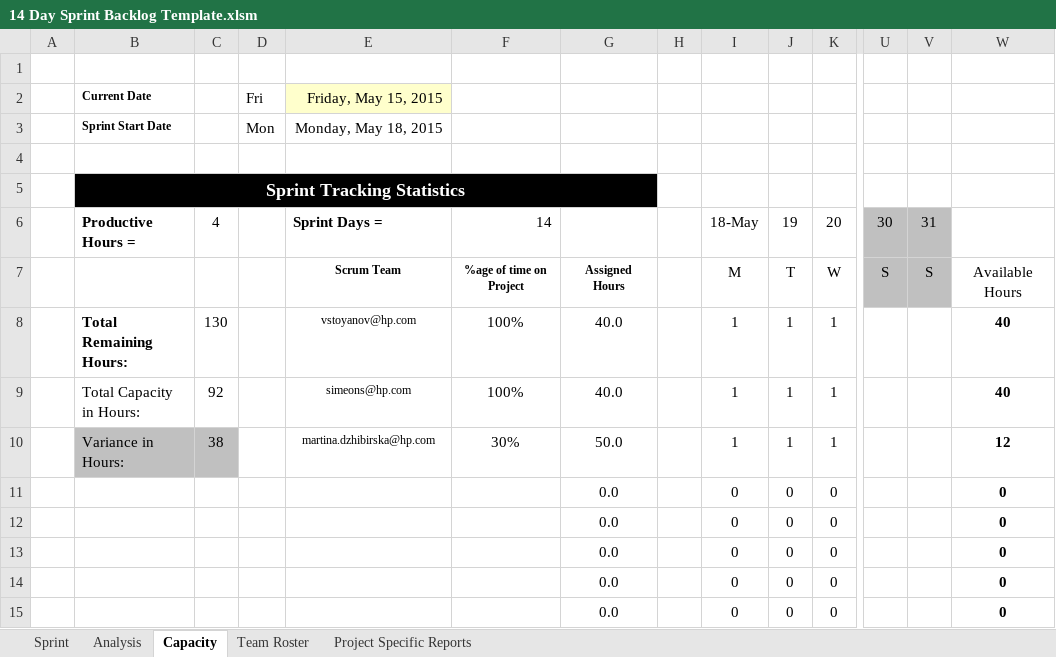
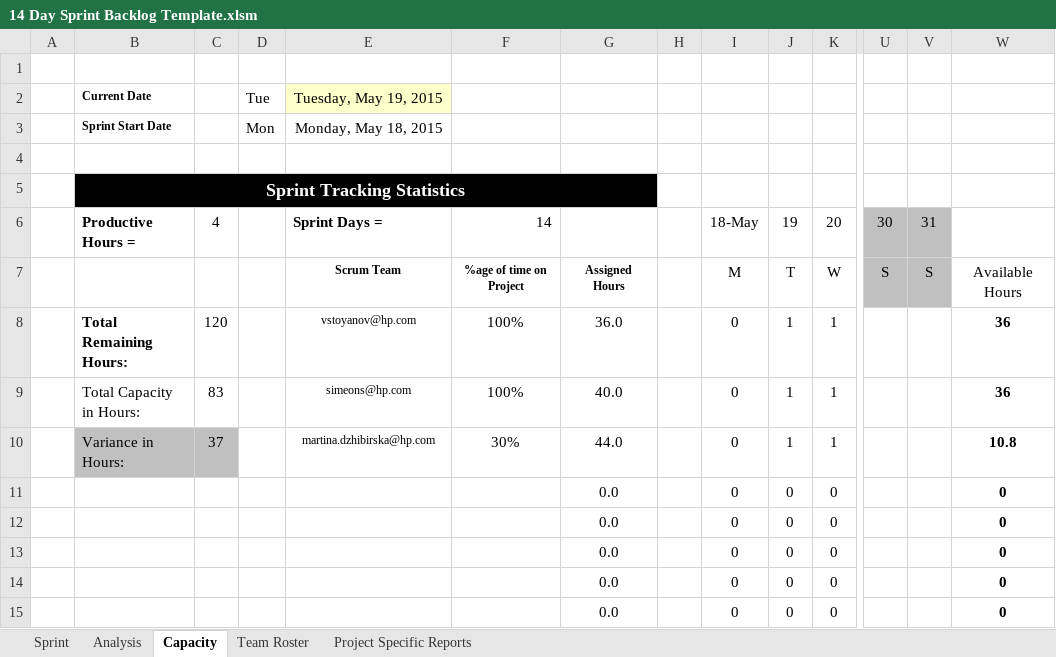
Before and after one commit to docmbg/SPOneAccess2, an Excel workbook: Sprint Backlog/14 Day Sprint Backlog Template.xlsm, sheet Capacity, drawn as a sheet; only a part is shown, gaps mark what is left out; values as stored, in another font and other column widths than the file's, no borders; conditional formats not drawn; removed rows and columns are numbered as before the commit, all else as after; rows hold the shown columns only; the diff names each change by its address in the sheet, - before the commit and + after, or states it on an @@ line.

```diff
--- a/Sprint Backlog/14 Day Sprint Backlog Template.xlsm (sheet Capacity)
+++ b/Sprint Backlog/14 Day Sprint Backlog Template.xlsm (sheet Capacity)
-row 2:  | Current Date |  | Fri | Friday, May 15, 2015
+row 2:  | Current Date |  | Tue | Tuesday, May 19, 2015
-C8: 130
+C8: 120
-G8: 40.0
+G8: 36.0
-I8:I10: 1
+I8:I10: 0
-W8:W9: 40
+W8:W9: 36
-C9: 92
+C9: 83
-C10: 38
+C10: 37
-G10: 50.0
+G10: 44.0
-W10: 12
+W10: 10.8
```
Also changed, not shown: sheet Sprint, sheet Analysis, sheet Project Specific Reports, formulas that keep their value, hidden cells, charts or pictures, 1 other file.
